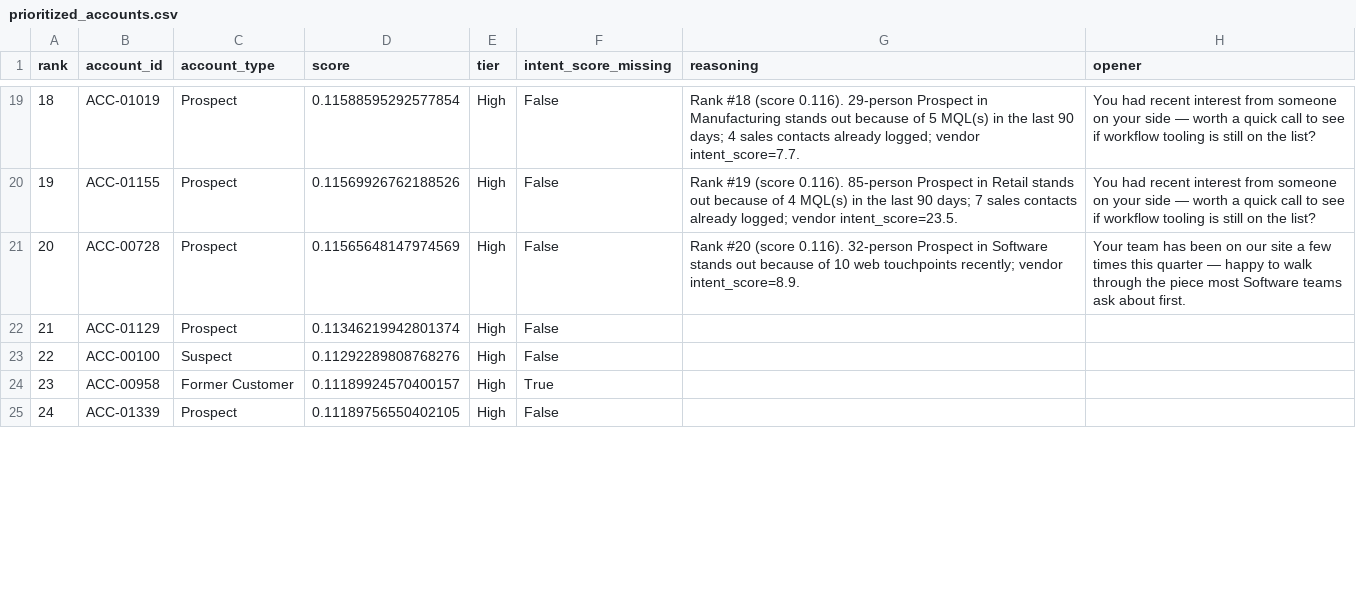
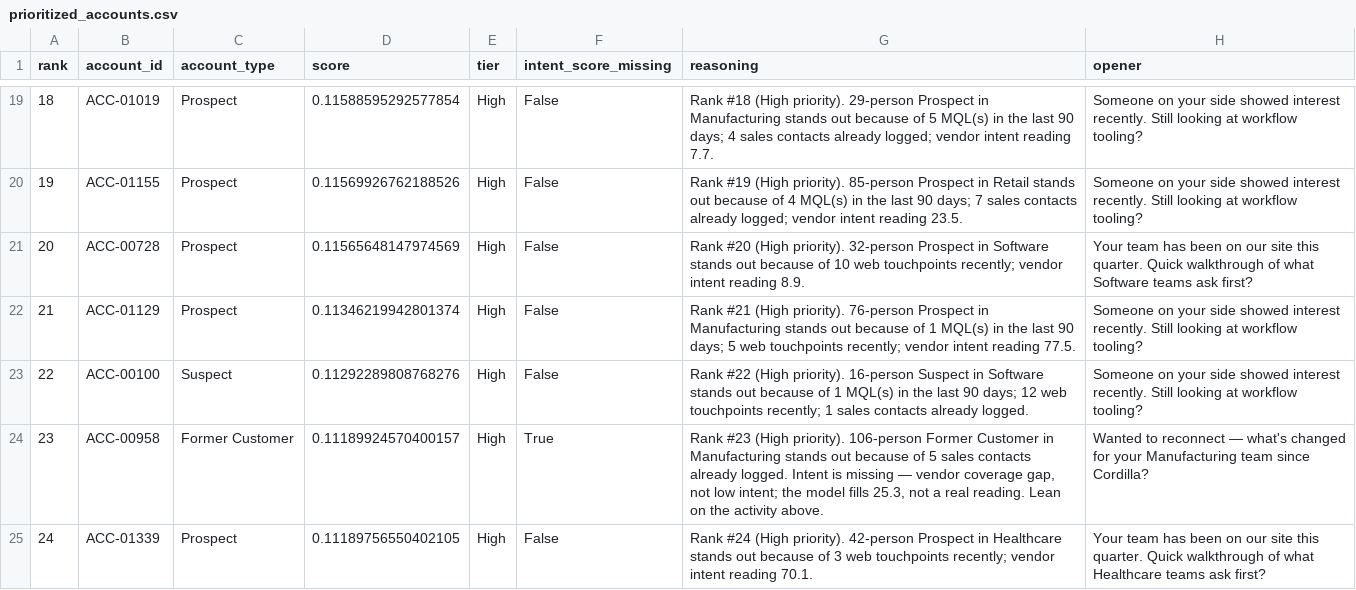
Before and after one commit to maneesha58/cordilla-account-scoring, a CSV file: output/prioritized_accounts.csv, drawn as a sheet; only a part is shown, gaps mark what is left out; the diff covers the shown part only.

```diff
--- a/output/prioritized_accounts.csv
+++ b/output/prioritized_accounts.csv
@@ -19,7 +19,7 @@ rank,account_id,account_type,score,tier,intent_score_missing,reasoning,opener
-18,ACC-01019,Prospect,0.11588595292577854,High,False,Rank #18 (score 0.116). 29-person Prospect in Manufacturing stands out because of 5 MQL(s) in the last 90 days; 4 sales contacts already logged; vendor intent_score=7.7.,You had recent interest from someone on your side — worth a quick call to see if workflow tooling is still on the list?
-19,ACC-01155,Prospect,0.11569926762188526,High,False,Rank #19 (score 0.116). 85-person Prospect in Retail stands out because of 4 MQL(s) in the last 90 days; 7 sales contacts already logged; vendor intent_score=23.5.,You had recent interest from someone on your side — worth a quick call to see if workflow tooling is still on the list?
-20,ACC-00728,Prospect,0.11565648147974569,High,False,Rank #20 (score 0.116). 32-person Prospect in Software stands out because of 10 web touchpoints recently; vendor intent_score=8.9.,Your team has been on our site a few times this quarter — happy to walk through the piece most Software teams ask about first.
-21,ACC-01129,Prospect,0.11346219942801374,High,False,,
-22,ACC-00100,Suspect,0.11292289808768276,High,False,,
-23,ACC-00958,Former Customer,0.11189924570400157,High,True,,
-24,ACC-01339,Prospect,0.11189756550402105,High,False,,
+18,ACC-01019,Prospect,0.11588595292577854,High,False,Rank #18 (High priority). 29-person Prospect in Manufacturing stands out because of 5 MQL(s) in the last 90 days; 4 sales contacts already logged; vendor intent reading 7.7.,Someone on your side showed interest recently. Still looking at workflow tooling?
+19,ACC-01155,Prospect,0.11569926762188526,High,False,Rank #19 (High priority). 85-person Prospect in Retail stands out because of 4 MQL(s) in the last 90 days; 7 sales contacts already logged; vendor intent reading 23.5.,Someone on your side showed interest recently. Still looking at workflow tooling?
+20,ACC-00728,Prospect,0.11565648147974569,High,False,Rank #20 (High priority). 32-person Prospect in Software stands out because of 10 web touchpoints recently; vendor intent reading 8.9.,Your team has been on our site this quarter. Quick walkthrough of what Software teams ask first?
+21,ACC-01129,Prospect,0.11346219942801374,High,False,Rank #21 (High priority). 76-person Prospect in Manufacturing stands out because of 1 MQL(s) in the last 90 days; 5 web touchpoints recently; vendor intent reading 77.5.,Someone on your side showed interest recently. Still looking at workflow tooling?
+22,ACC-00100,Suspect,0.11292289808768276,High,False,Rank #22 (High priority). 16-person Suspect in Software stands out because of 1 MQL(s) in the last 90 days; 12 web touchpoints recently; 1 sales contacts already logged.,Someone on your side showed interest recently. Still looking at workflow tooling?
+23,ACC-00958,Former Customer,0.11189924570400157,High,True,"Rank #23 (High priority). 106-person Former Customer in Manufacturing stands out because of 5 sales contacts already logged. Intent is missing — vendor coverage gap, not low intent; the model fills 25.3, not a real reading. Lean on the activity above.",Wanted to reconnect — what's changed for your Manufacturing team since Cordilla?
+24,ACC-01339,Prospect,0.11189756550402105,High,False,Rank #24 (High priority). 42-person Prospect in Healthcare stands out because of 3 web touchpoints recently; vendor intent reading 70.1.,Your team has been on our site this quarter. Quick walkthrough of what Healthcare teams ask first?
```
Also changed, not shown: 46 edited cells elsewhere in this file, 9 other files.
